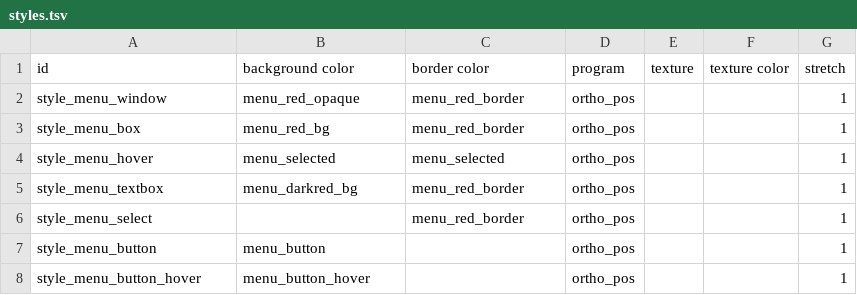
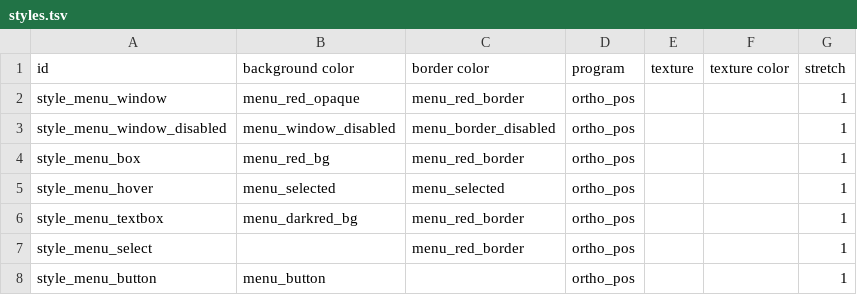
Before and after one commit to ololoken/emptyclip, a TSV file: working/ui/styles.tsv, drawn as a sheet; only a part is shown; the shorter side is filled out with more unchanged rows; the diff names each change by its address in the sheet, - before the commit and + after, or states it on an @@ line.

```diff
--- a/working/ui/styles.tsv
+++ b/working/ui/styles.tsv
+row 3: style_menu_window_disabled | menu_window_disabled | menu_border_disabled | ortho_pos |  |  | 1
```
Also changed, not shown: working/tables/colors.tsv, 7 other files.
